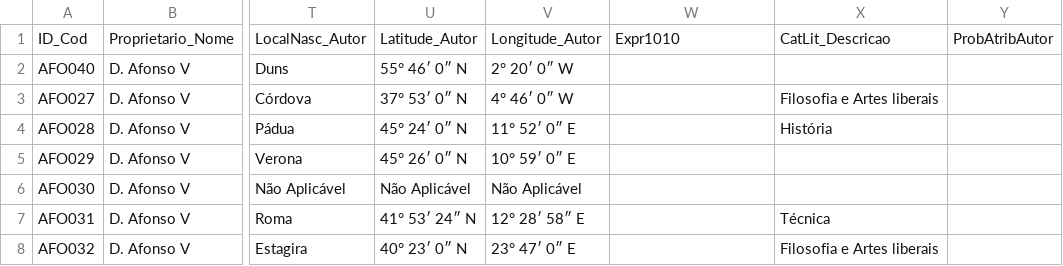
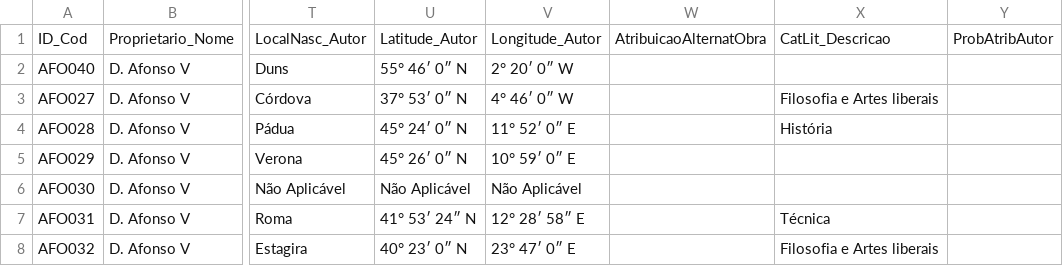
Before and after one commit to mafrib/crypto-books, a CSV file: data/dataset.csv, drawn as a sheet; only a part is shown, gaps mark what is left out; the diff names each change by its address in the sheet, - before the commit and + after, or states it on an @@ line.

Commit message:
fix(dataset): correct name of Expr1010  column

```diff
--- a/data/dataset.csv
+++ b/data/dataset.csv
-W1: Expr1010
+W1: AtribuicaoAlternatObra
```
